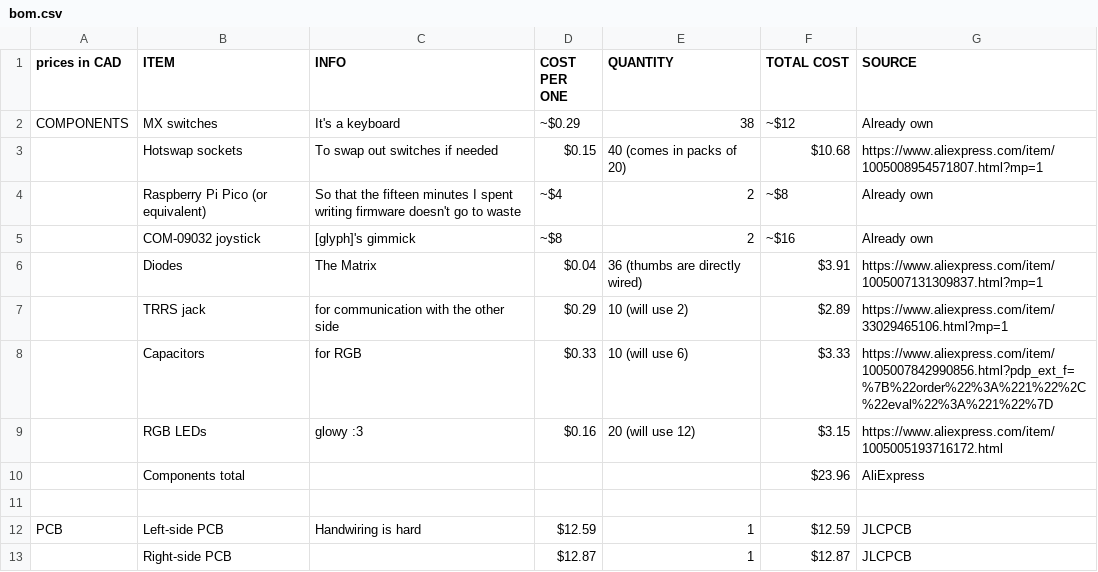
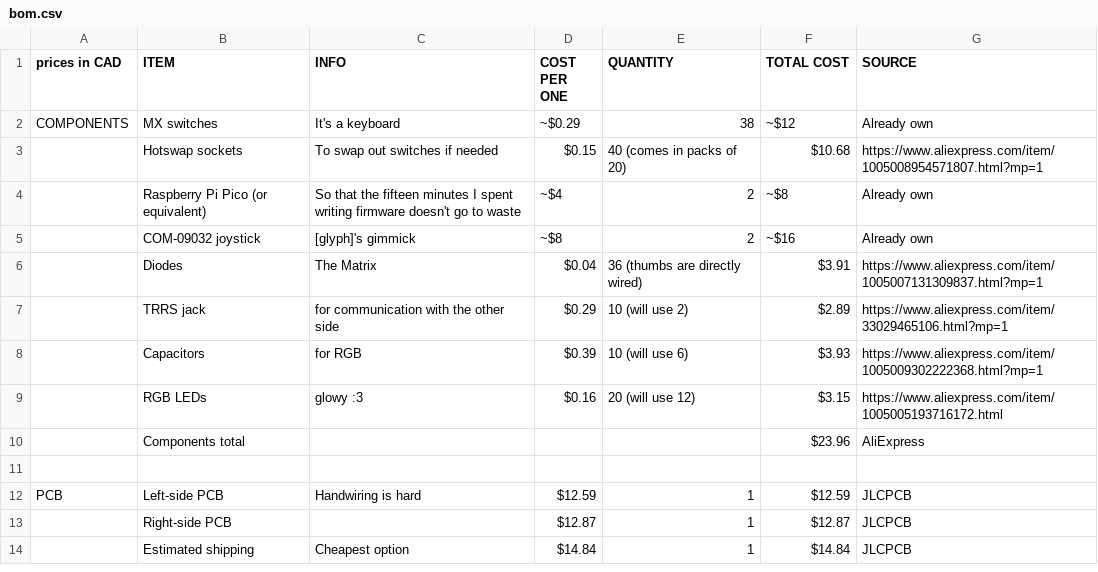
Before and after one commit to Hex-4/glyph, a CSV file: bom.csv, drawn as a sheet; only a part is shown; the shorter side is filled out with more unchanged rows.

Commit message:
( bom update )

```diff
--- a/bom.csv
+++ b/bom.csv
@@ -7,3 +7,3 @@ COMPONENTS,MX switches,It's a keyboard,~$0.29,38,~$12,Already own,,,
 ,TRRS jack,for communication with the other side,$0.29,10 (will use 2),$2.89,https://www.aliexpress.com/item/33029465106.html?mp=1,,,
-,Capacitors,for RGB,$0.33,10 (will use 6),$3.33,https://www.aliexpress.com/item/1005007842990856.html?pdp_ext_f=%7B%22order%22%3A%221%22%2C%22eval%22%3A%221%22%7D,,,
+,Capacitors,for RGB,$0.39,10 (will use 6),$3.93,https://www.aliexpress.com/item/1005009302222368.html?mp=1,,,
 ,RGB LEDs,glowy :3,$0.16,20 (will use 12),$3.15,https://www.aliexpress.com/item/1005005193716172.html,,,
```
